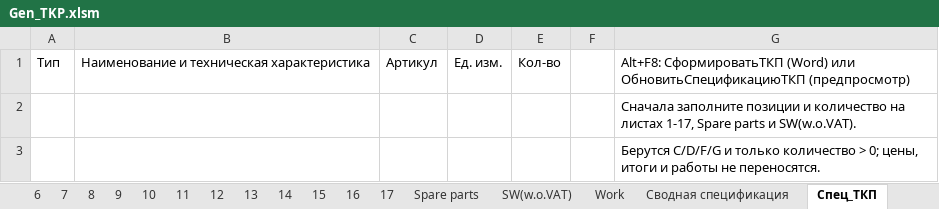
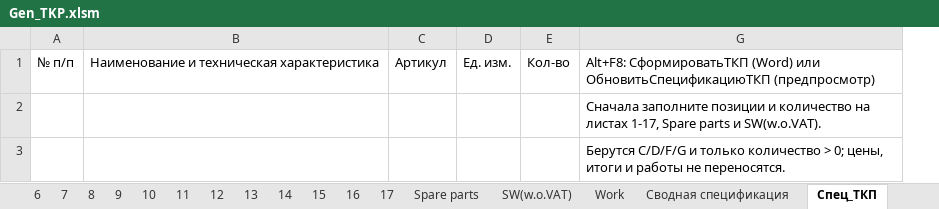
Before and after one commit to Man1nWhite/Specification, an Excel workbook: Gen_TKP.xlsm, sheet Спец_ТКП, drawn as a sheet; values as stored, in another font and other column widths than the file's, no borders; removed rows and columns are numbered as before the commit, all else as after; the diff names each change by its address in the sheet, - before the commit and + after, or states it on an @@ line.

```diff
--- a/Gen_TKP.xlsm (sheet Спец_ТКП)
+++ b/Gen_TKP.xlsm (sheet Спец_ТКП)
-column A, row 1: Тип
+column A, row 1: № п/п
@@ column F hidden, empty @@
```
Also changed, not shown: 5 other files.
